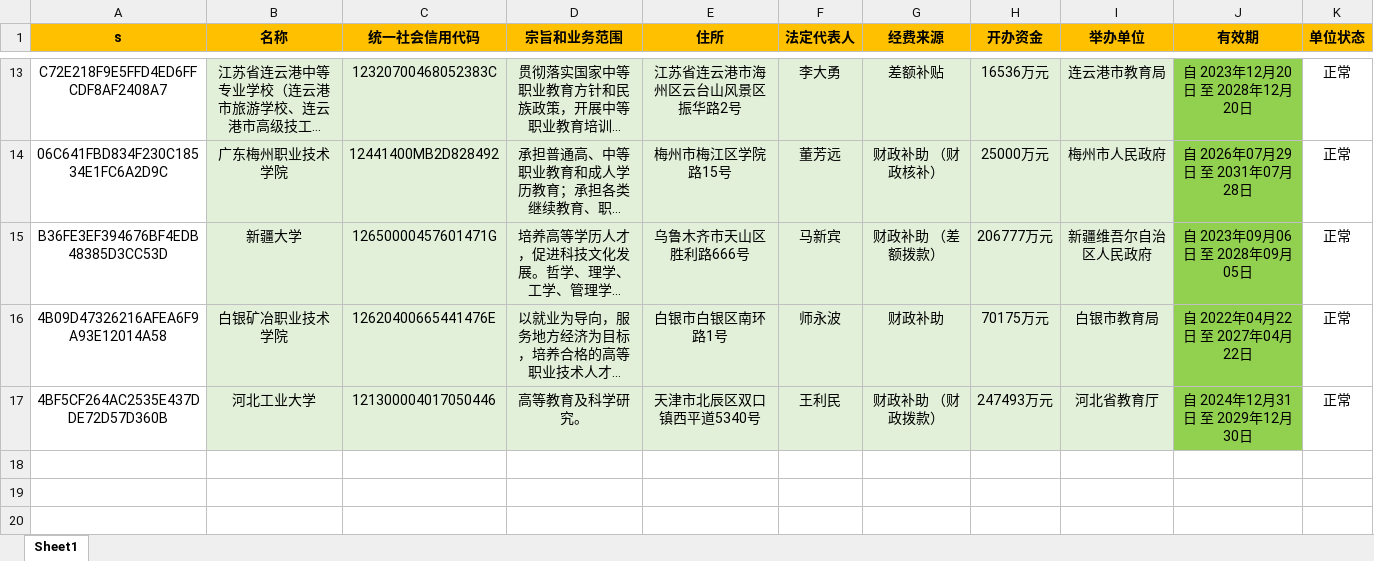
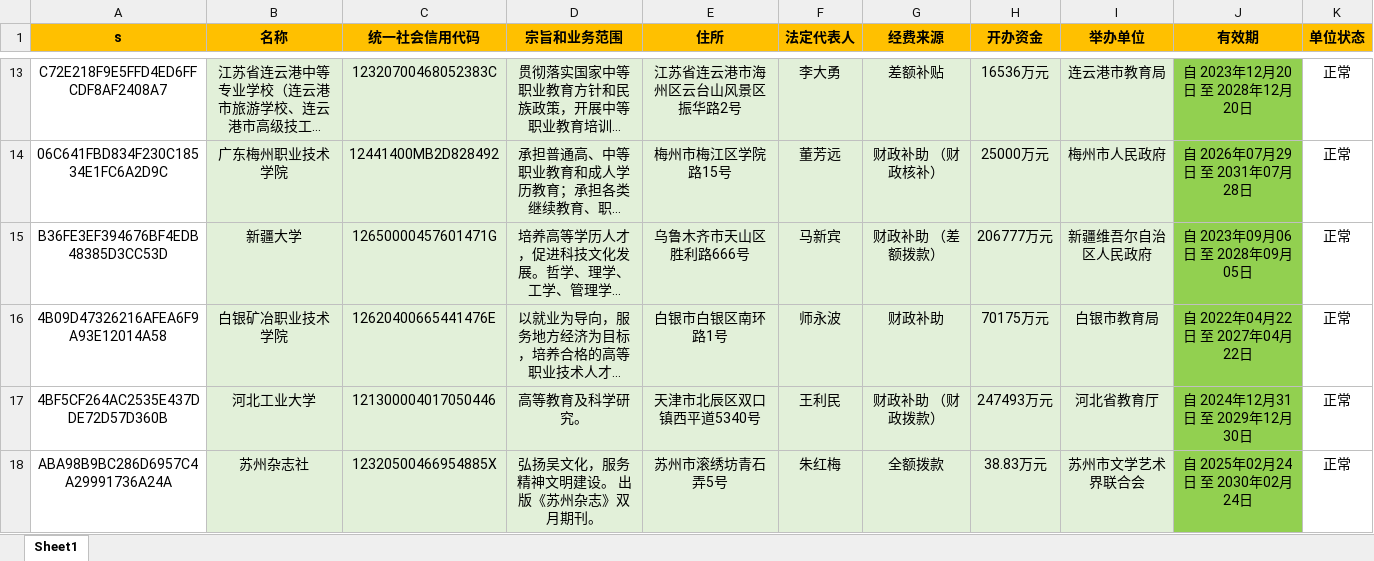
Before and after one commit to search-gjsy-gov/sydwCx, an Excel workbook: data.xlsx, sheet Sheet1, drawn as a sheet; only a part is shown, gaps mark what is left out; long unchanged cells end in …; values as stored, in another font and other column widths than the file's, no borders; the diff names each change by its address in the sheet, - before the commit and + after, or states it on an @@ line.

Commit message:
Add files via upload

```diff
--- a/data.xlsx (sheet Sheet1)
+++ b/data.xlsx (sheet Sheet1)
+row 18: ABA98B9BC286D6957C4A29991736A24A | 苏州杂志社 | 12320500466954885X | 弘扬吴文化，服务精神文明建设。 出版《苏州杂志》双月期刊。 | 苏州市滚绣坊青石弄5号 | 朱红梅 | 全额拨款 | 38.83万元 | 苏州市文学艺术界联合会 | 自 2025年02月24日 至 2030年02月24日 | 正常
```
